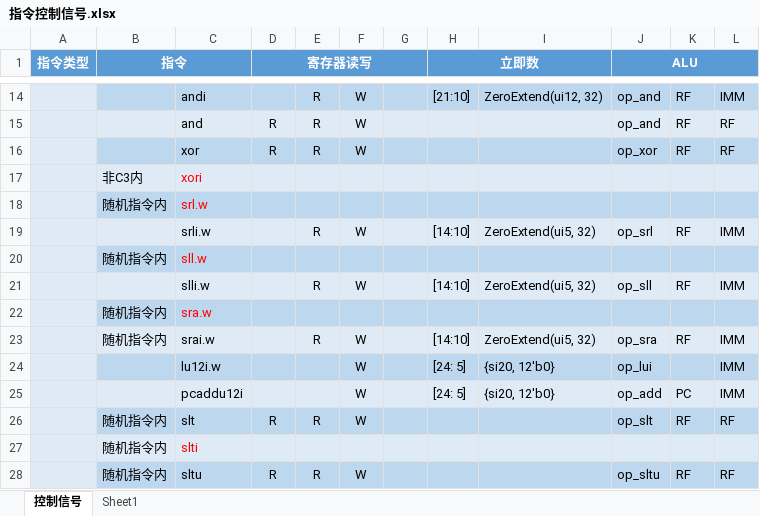
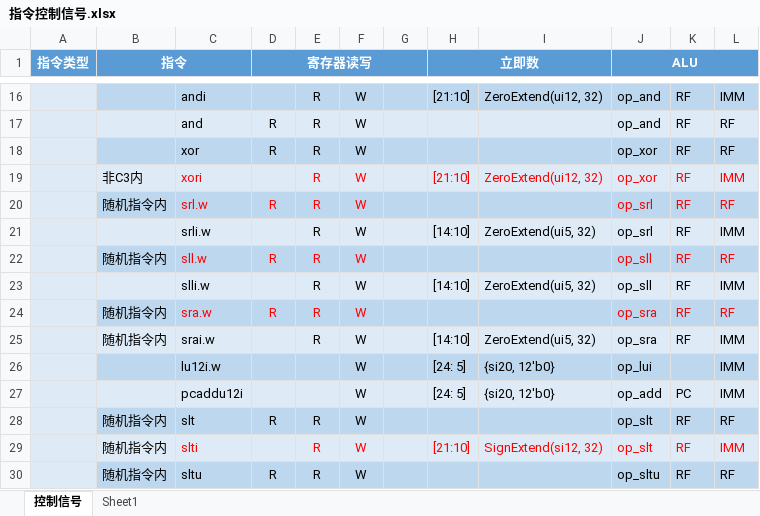
Before and after one commit to ykykzq/SimpleCPU, an Excel workbook: docs/指令控制信号.xlsx, sheet 控制信号, drawn as a sheet; only a part is shown, gaps mark what is left out; values as stored, in another font and other column widths than the file's, no borders; conditional formats not drawn; addresses are those after the commit; the diff covers the shown part only; the diff names each change by its address in the sheet, - before the commit and + after, or states it on an @@ line.

```diff
--- a/docs/指令控制信号.xlsx (sheet 控制信号)
+++ b/docs/指令控制信号.xlsx (sheet 控制信号)
-E19:E20: (empty)
+E19:E20: R
-F19:F20: (empty)
+F19:F20: W
-H19 (立即数): (empty)
+H19 (立即数): [21:10]
-I19: (empty)
+I19: ZeroExtend(ui12, 32)
-J19 (ALU): (empty)
+J19 (ALU): op_xor
-K19:K20: (empty)
+K19:K20: RF
-L19: (empty)
+L19: IMM
-D20 (寄存器读写): (empty)
+D20 (寄存器读写): R
-J20 (ALU): (empty)
+J20 (ALU): op_srl
-L20: (empty)
+L20: RF
-D22 (寄存器读写): (empty)
+D22 (寄存器读写): R
-E22: (empty)
+E22: R
-F22: (empty)
+F22: W
-J22 (ALU): (empty)
+J22 (ALU): op_sll
-K22: (empty)
+K22: RF
-L22: (empty)
+L22: RF
-D24 (寄存器读写): (empty)
+D24 (寄存器读写): R
-E24: (empty)
+E24: R
-F24: (empty)
+F24: W
-J24 (ALU): (empty)
+J24 (ALU): op_sra
-K24: (empty)
+K24: RF
-L24: (empty)
+L24: RF
-E29: (empty)
+E29: R
-F29: (empty)
+F29: W
-H29 (立即数): (empty)
+H29 (立即数): [21:10]
-I29: (empty)
+I29: SignExtend(si12, 32)
-J29 (ALU): (empty)
+J29 (ALU): op_slt
-K29: (empty)
+K29: RF
-L29: (empty)
+L29: IMM
```
Also changed, not shown: 2 added rows, 64 edited cells and cell formats elsewhere in this sheet, sheet Sheet1, 8 other files.
